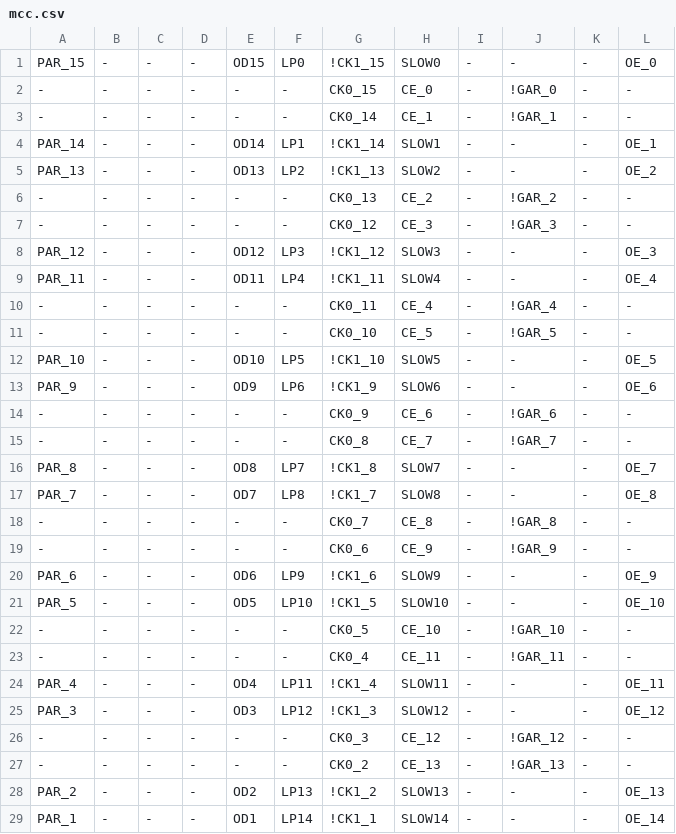
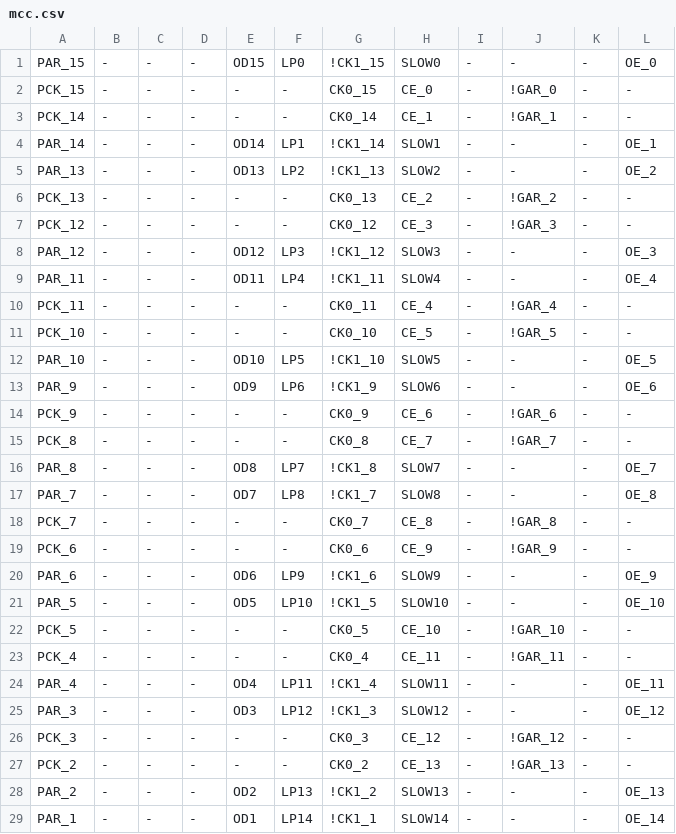
Before and after one commit to ikle/plastique, a CSV file: fuzzer/db/atmel/f1502/mcc.csv, drawn as a sheet; only a part is shown; the diff covers the shown part only.

Commit message:
ATF1502 clock PT fuzzer: save results

```diff
--- a/fuzzer/db/atmel/f1502/mcc.csv
+++ b/fuzzer/db/atmel/f1502/mcc.csv
@@ -1,28 +1,28 @@
 PAR_15,-,-,-,OD15,LP0,!CK1_15,SLOW0,-,-,-,OE_0
--,-,-,-,-,-,CK0_15,CE_0,-,!GAR_0,-,-
--,-,-,-,-,-,CK0_14,CE_1,-,!GAR_1,-,-
+PCK_15,-,-,-,-,-,CK0_15,CE_0,-,!GAR_0,-,-
+PCK_14,-,-,-,-,-,CK0_14,CE_1,-,!GAR_1,-,-
 PAR_14,-,-,-,OD14,LP1,!CK1_14,SLOW1,-,-,-,OE_1
 PAR_13,-,-,-,OD13,LP2,!CK1_13,SLOW2,-,-,-,OE_2
--,-,-,-,-,-,CK0_13,CE_2,-,!GAR_2,-,-
--,-,-,-,-,-,CK0_12,CE_3,-,!GAR_3,-,-
+PCK_13,-,-,-,-,-,CK0_13,CE_2,-,!GAR_2,-,-
+PCK_12,-,-,-,-,-,CK0_12,CE_3,-,!GAR_3,-,-
 PAR_12,-,-,-,OD12,LP3,!CK1_12,SLOW3,-,-,-,OE_3
 PAR_11,-,-,-,OD11,LP4,!CK1_11,SLOW4,-,-,-,OE_4
--,-,-,-,-,-,CK0_11,CE_4,-,!GAR_4,-,-
--,-,-,-,-,-,CK0_10,CE_5,-,!GAR_5,-,-
+PCK_11,-,-,-,-,-,CK0_11,CE_4,-,!GAR_4,-,-
+PCK_10,-,-,-,-,-,CK0_10,CE_5,-,!GAR_5,-,-
 PAR_10,-,-,-,OD10,LP5,!CK1_10,SLOW5,-,-,-,OE_5
 PAR_9,-,-,-,OD9,LP6,!CK1_9,SLOW6,-,-,-,OE_6
--,-,-,-,-,-,CK0_9,CE_6,-,!GAR_6,-,-
--,-,-,-,-,-,CK0_8,CE_7,-,!GAR_7,-,-
+PCK_9,-,-,-,-,-,CK0_9,CE_6,-,!GAR_6,-,-
+PCK_8,-,-,-,-,-,CK0_8,CE_7,-,!GAR_7,-,-
 PAR_8,-,-,-,OD8,LP7,!CK1_8,SLOW7,-,-,-,OE_7
 PAR_7,-,-,-,OD7,LP8,!CK1_7,SLOW8,-,-,-,OE_8
--,-,-,-,-,-,CK0_7,CE_8,-,!GAR_8,-,-
--,-,-,-,-,-,CK0_6,CE_9,-,!GAR_9,-,-
+PCK_7,-,-,-,-,-,CK0_7,CE_8,-,!GAR_8,-,-
+PCK_6,-,-,-,-,-,CK0_6,CE_9,-,!GAR_9,-,-
 PAR_6,-,-,-,OD6,LP9,!CK1_6,SLOW9,-,-,-,OE_9
 PAR_5,-,-,-,OD5,LP10,!CK1_5,SLOW10,-,-,-,OE_10
--,-,-,-,-,-,CK0_5,CE_10,-,!GAR_10,-,-
--,-,-,-,-,-,CK0_4,CE_11,-,!GAR_11,-,-
+PCK_5,-,-,-,-,-,CK0_5,CE_10,-,!GAR_10,-,-
+PCK_4,-,-,-,-,-,CK0_4,CE_11,-,!GAR_11,-,-
 PAR_4,-,-,-,OD4,LP11,!CK1_4,SLOW11,-,-,-,OE_11
 PAR_3,-,-,-,OD3,LP12,!CK1_3,SLOW12,-,-,-,OE_12
--,-,-,-,-,-,CK0_3,CE_12,-,!GAR_12,-,-
--,-,-,-,-,-,CK0_2,CE_13,-,!GAR_13,-,-
+PCK_3,-,-,-,-,-,CK0_3,CE_12,-,!GAR_12,-,-
+PCK_2,-,-,-,-,-,CK0_2,CE_13,-,!GAR_13,-,-
 PAR_2,-,-,-,OD2,LP13,!CK1_2,SLOW13,-,-,-,OE_13
```
Also changed, not shown: 2 edited cells elsewhere in this file, 1 other file.
